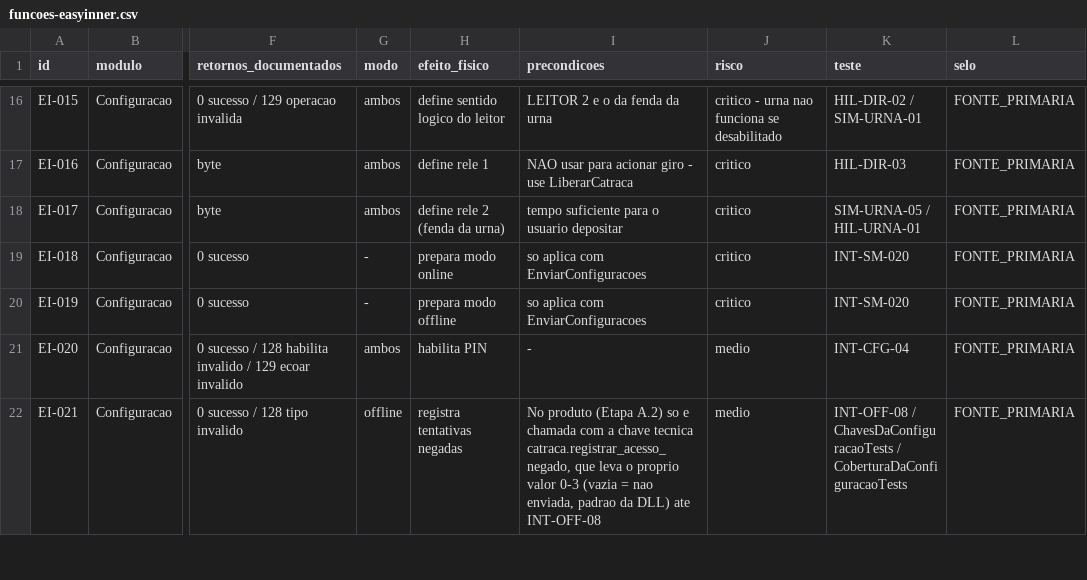
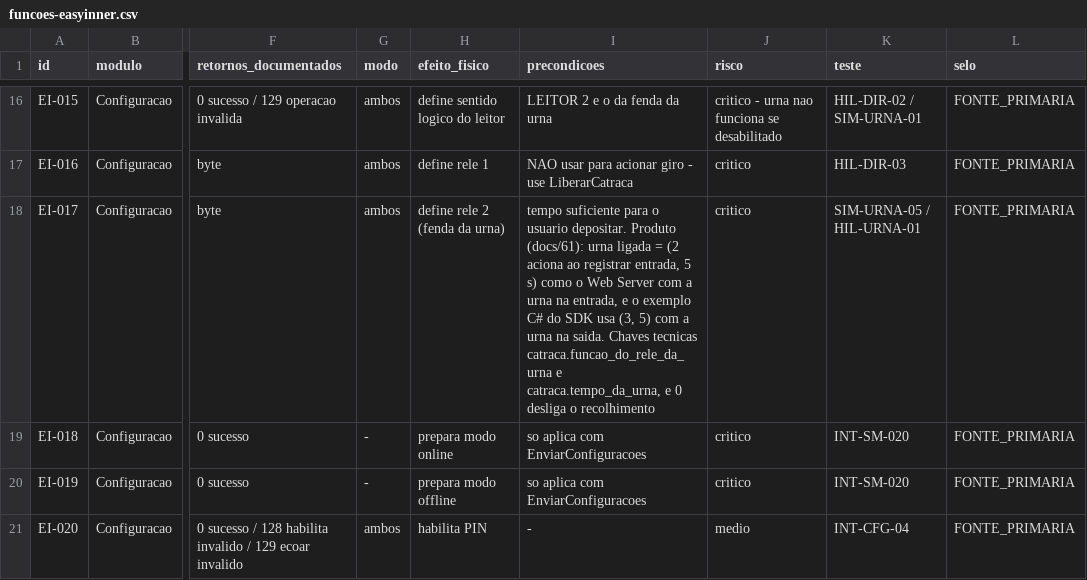
Before and after one commit to rcarvalhocwb/conexao-topdata, a CSV file: docs/compatibility-matrix/funcoes-easyinner.csv, drawn as a sheet; only a part is shown, gaps mark what is left out; the shorter side is filled out with more unchanged rows; the diff covers the shown part only; the diff names each change by its address in the sheet, - before the commit and + after, or states it on an @@ line.

```diff
--- a/docs/compatibility-matrix/funcoes-easyinner.csv
+++ b/docs/compatibility-matrix/funcoes-easyinner.csv
-I18 (precondicoes): …o usuario depositar
+I18 (precondicoes): …o usuario depositar. Produto (docs/61): urna ligada = (2 aciona ao registrar entrada, 5 s) como o Web Server com a urna na entrada, e o exemplo C# do SDK usa (3, 5) com a urna na saida. Chaves tecnicas catraca.funcao_do_rele_da_urna e catraca.tempo_da_urna, e 0 desliga o recolhimento
```
Also changed, not shown: 2 edited cells elsewhere in this file, 38 other files.
